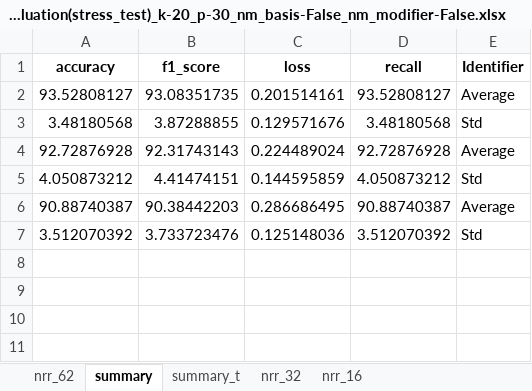
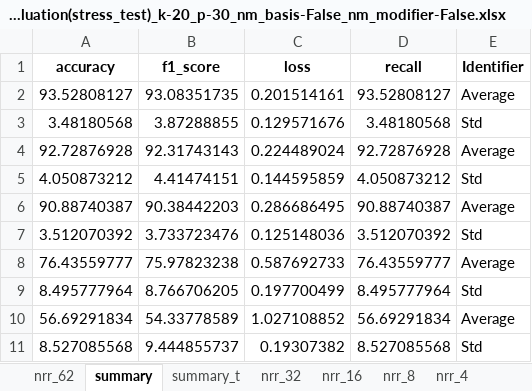
Before and after one commit to Malcolm-XY/feature_fusion_PCCxSigmoid-PLV-, an Excel workbook: results_(stress_test)_PCCxSigmoid-PLV-/cnn_evaluation(stress_test)_k-20_p-30_nm_basis-False_nm_modifier-False.xlsx, sheet summary, drawn as a sheet; values as stored, in another font and other column widths than the file's, no borders; the diff names each change by its address in the sheet, - before the commit and + after, or states it on an @@ line.

```diff
--- a/results_(stress_test)_PCCxSigmoid-PLV-/cnn_evaluation(stress_test)_k-20_p-30_nm_basis-False_nm_modifier-False.xlsx (sheet summary)
+++ b/results_(stress_test)_PCCxSigmoid-PLV-/cnn_evaluation(stress_test)_k-20_p-30_nm_basis-False_nm_modifier-False.xlsx (sheet summary)
+sheet tab: nrr_8
+sheet tab: nrr_4
+row 8: 76.43559777 | 75.97823238 | 0.587692733 | 76.43559777 | Average
+row 9: 8.495777964 | 8.766706205 | 0.197700499 | 8.495777964 | Std
+row 10: 56.69291834 | 54.33778589 | 1.027108852 | 56.69291834 | Average
+row 11: 8.527085568 | 9.444855737 | 0.19307382 | 8.527085568 | Std
```
Also changed, not shown: sheet summary_t, results_(stress_test)_PCCxSigmoid-PLV-/cnn_evaluation(stress_test)_k-10_p-30_nm_basis-False_nm_modifier-False.xlsx, 4 other files.
